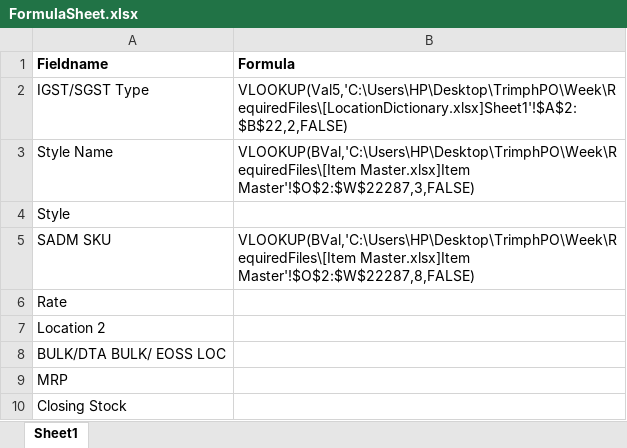
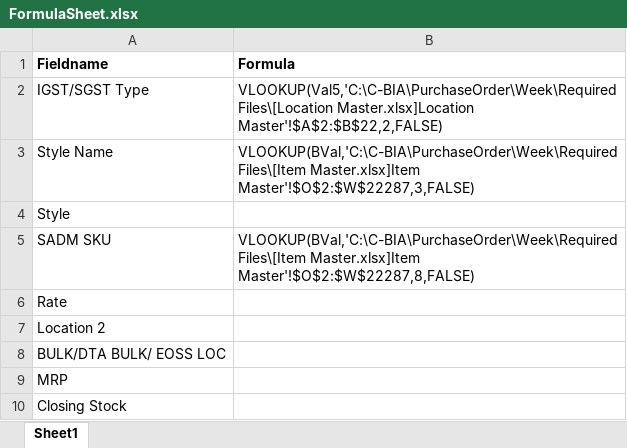
Before and after one commit to rishabhbhatia57/PurchaseOrder, an Excel workbook: Week/RequiredFiles/FormulaSheet.xlsx, sheet Sheet1, drawn as a sheet; values as stored, in another font and other column widths than the file's, no borders; the diff names each change by its address in the sheet, - before the commit and + after, or states it on an @@ line.

```diff
--- a/Week/RequiredFiles/FormulaSheet.xlsx (sheet Sheet1)
+++ b/Week/RequiredFiles/FormulaSheet.xlsx (sheet Sheet1)
-B2 (Formula): VLOOKUP(Val5,'C:\Users\HP\Desktop\TrimphPO\Week\RequiredFiles\[LocationDictionary.xlsx]Sheet1'!$A$2:$B$22,2,FALSE)
+B2 (Formula): VLOOKUP(Val5,'C:\C-BIA\PurchaseOrder\Week\RequiredFiles\[Location Master.xlsx]Location Master'!$A$2:$B$22,2,FALSE)
-B3 (Formula): VLOOKUP(BVal,'C:\Users\HP\Desktop\TrimphPO\Week\RequiredFiles\[Item Master.xlsx]Item Master'!$O$2:$W$22287,3,FALSE)
+B3 (Formula): VLOOKUP(BVal,'C:\C-BIA\PurchaseOrder\Week\RequiredFiles\[Item Master.xlsx]Item Master'!$O$2:$W$22287,3,FALSE)
-B5 (Formula): VLOOKUP(BVal,'C:\Users\HP\Desktop\TrimphPO\Week\RequiredFiles\[Item Master.xlsx]Item Master'!$O$2:$W$22287,8,FALSE)
+B5 (Formula): VLOOKUP(BVal,'C:\C-BIA\PurchaseOrder\Week\RequiredFiles\[Item Master.xlsx]Item Master'!$O$2:$W$22287,8,FALSE)
```
Also changed, not shown: Week/PivotTable/PivotTableoutput.xlsx, 14 other files.
